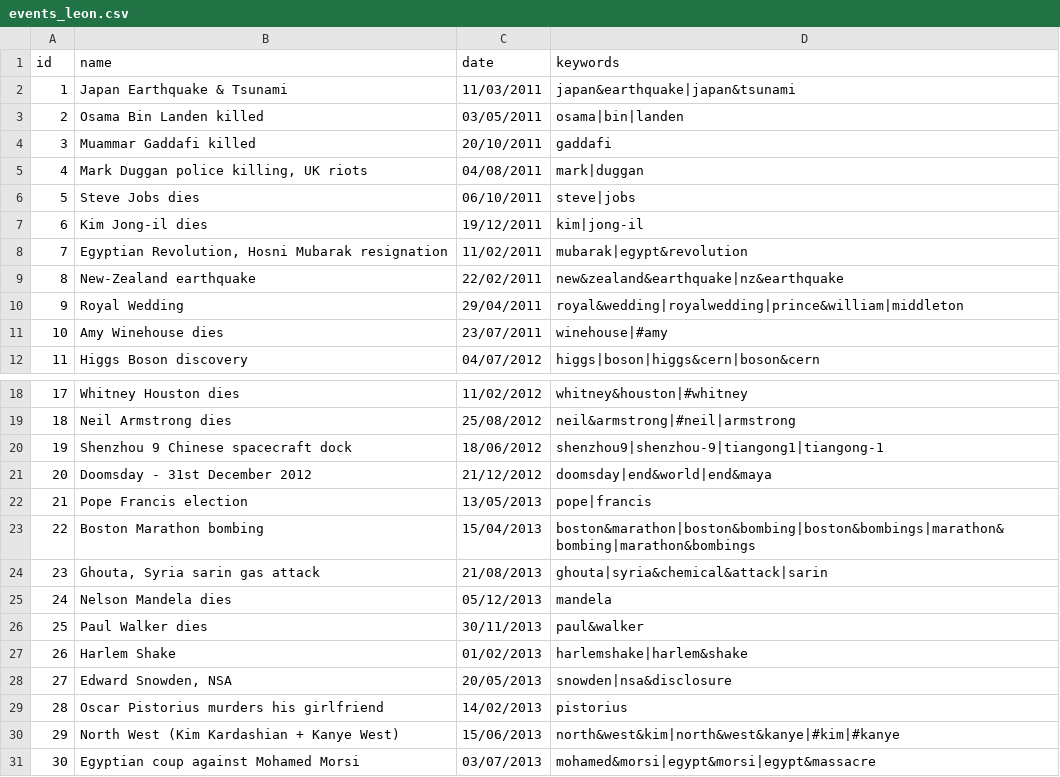
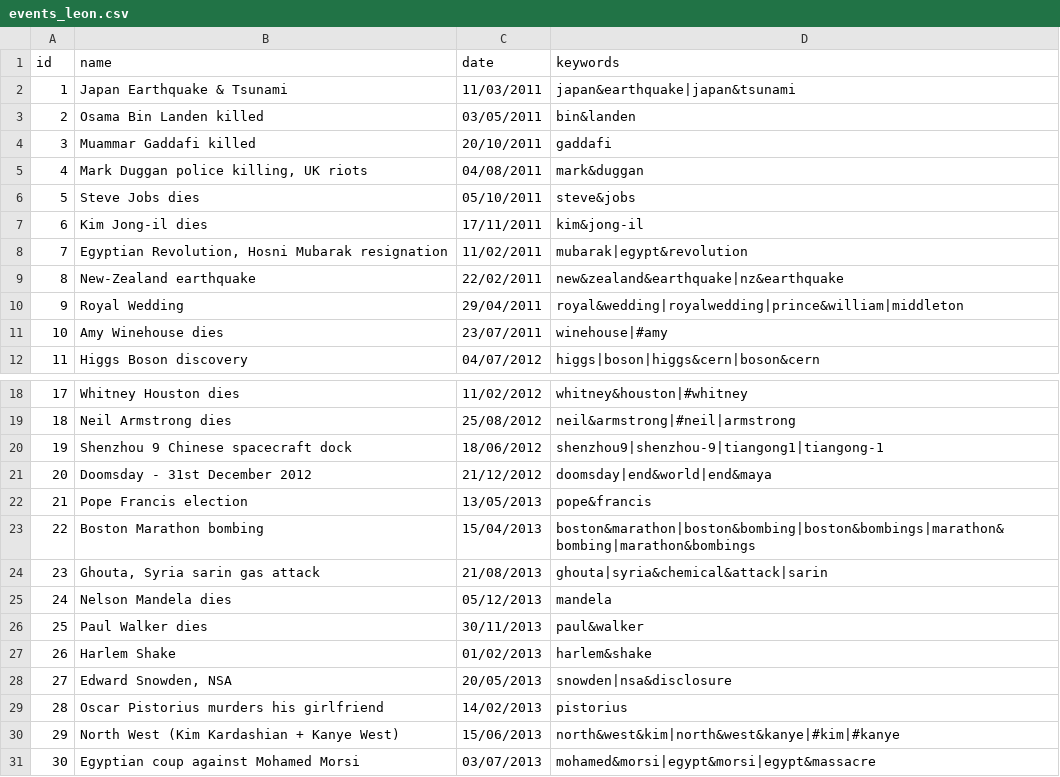
Before and after one commit to sagap/ADAExercises2017, a CSV file: project/data/events/events_leon.csv, drawn as a sheet; only a part is shown, gaps mark what is left out.

Commit message:
events: fix some dates in events_leon
Signed-off-by: Ergys Dona <errikosd@gmail.com>

```diff
--- a/project/data/events/events_leon.csv
+++ b/project/data/events/events_leon.csv
@@ -2,7 +2,7 @@ id;name;date;keywords
 1;Japan Earthquake & Tsunami;11/03/2011;japan&earthquake|japan&tsunami
-2;Osama Bin Landen killed;03/05/2011;osama|bin|landen
+2;Osama Bin Landen killed;03/05/2011;bin&landen
 3;Muammar Gaddafi killed;20/10/2011;gaddafi
-4;Mark Duggan police killing, UK riots;04/08/2011;mark|duggan
-5;Steve Jobs dies;06/10/2011;steve|jobs
-6;Kim Jong-il dies;19/12/2011;kim|jong-il
+4;Mark Duggan police killing, UK riots;04/08/2011;mark&duggan
+5;Steve Jobs dies;05/10/2011;steve&jobs
+6;Kim Jong-il dies;17/11/2011;kim&jong-il
 7;Egyptian Revolution, Hosni Mubarak resignation;11/02/2011;mubarak|egypt&revolution
@@ -21,3 +21,3 @@ id;name;date;keywords
 20;Doomsday - 31st December 2012;21/12/2012;doomsday|end&world|end&maya
-21;Pope Francis election;13/05/2013;pope|francis
+21;Pope Francis election;13/05/2013;pope&francis
 22;Boston Marathon bombing;15/04/2013;boston&marathon|boston&bombing|boston&bombings|marathon&bombing|marathon&bombings
@@ -26,3 +26,3 @@ id;name;date;keywords
 25;Paul Walker dies;30/11/2013;paul&walker
-26;Harlem Shake;01/02/2013;harlemshake|harlem&shake
+26;Harlem Shake;01/02/2013;harlem&shake
 27;Edward Snowden, NSA;20/05/2013;snowden|nsa&disclosure
```
